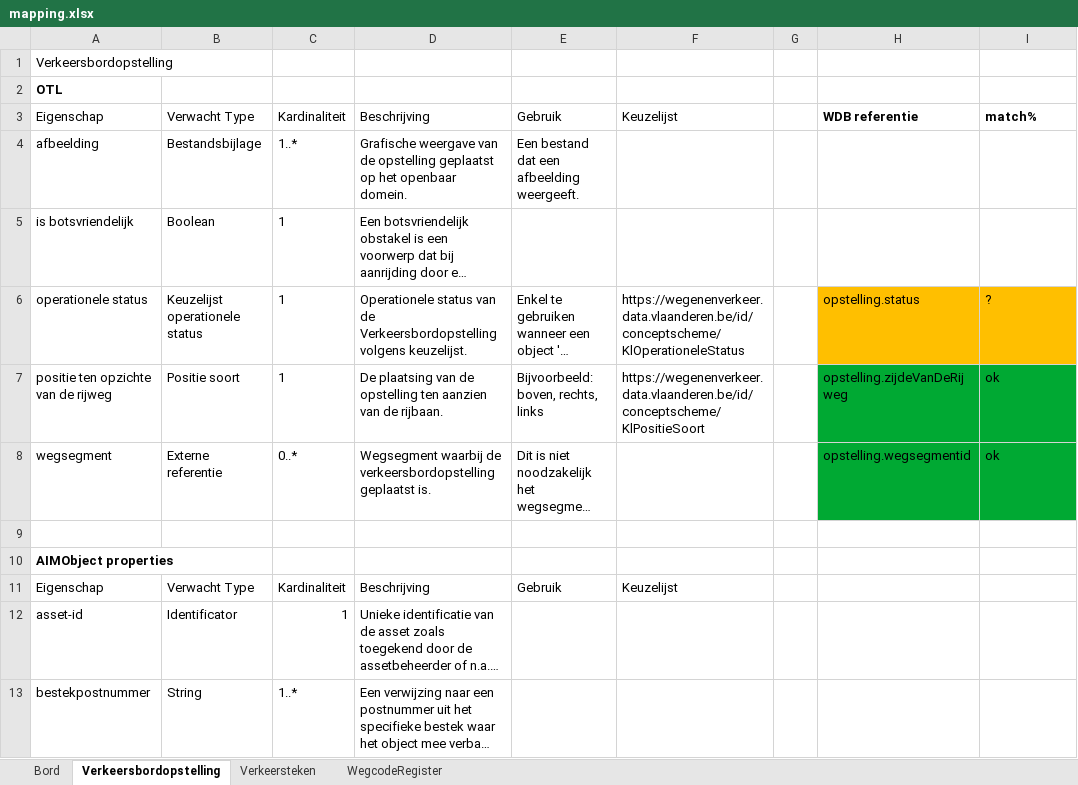
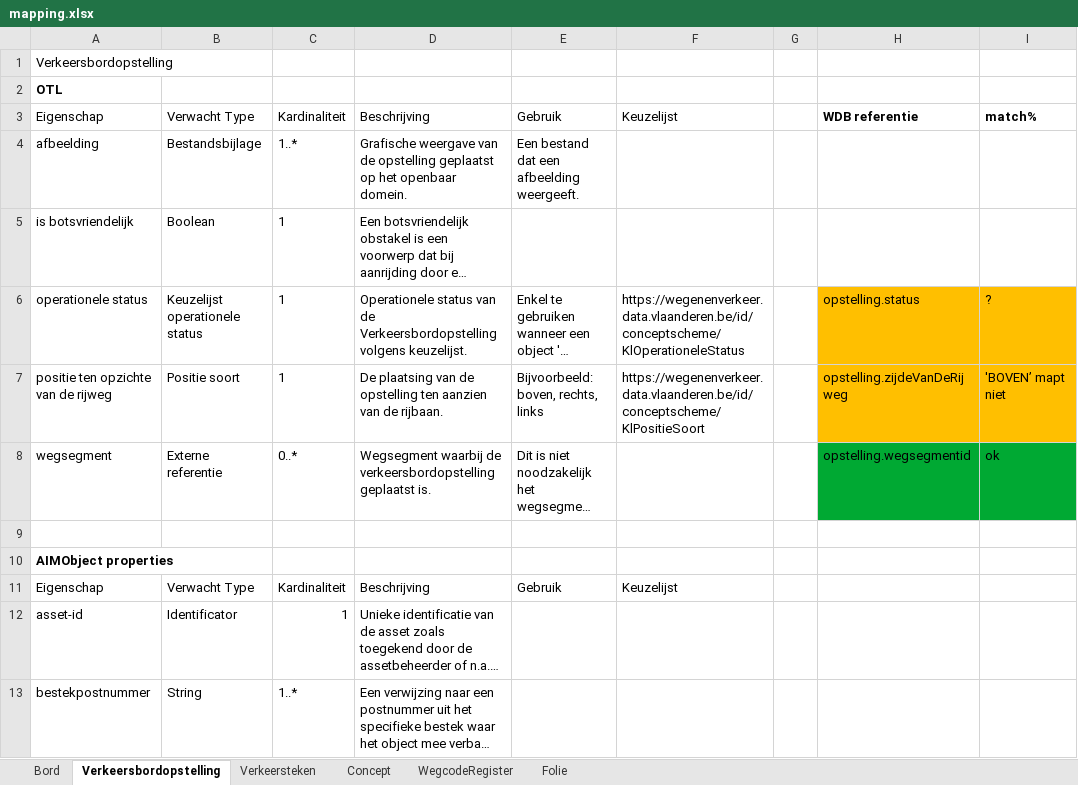
Before and after one commit to davidvlaminck/VKBToLD, an Excel workbook: mapping.xlsx, sheet Verkeersbordopstelling, drawn as a sheet; only a part is shown; long unchanged cells end in …; values as stored, in another font and other column widths than the file's, no borders; the diff names each change by its address in the sheet, - before the commit and + after, or states it on an @@ line.

```diff
--- a/mapping.xlsx (sheet Verkeersbordopstelling)
+++ b/mapping.xlsx (sheet Verkeersbordopstelling)
+sheet tab: Concept
+sheet tab: Folie
-H7:I7 fill: #00A933
+H7:I7 fill: #FFBF00
-I7: ok
+I7: 'BOVEN’ mapt niet
```
Also changed, not shown: 4 other files.
